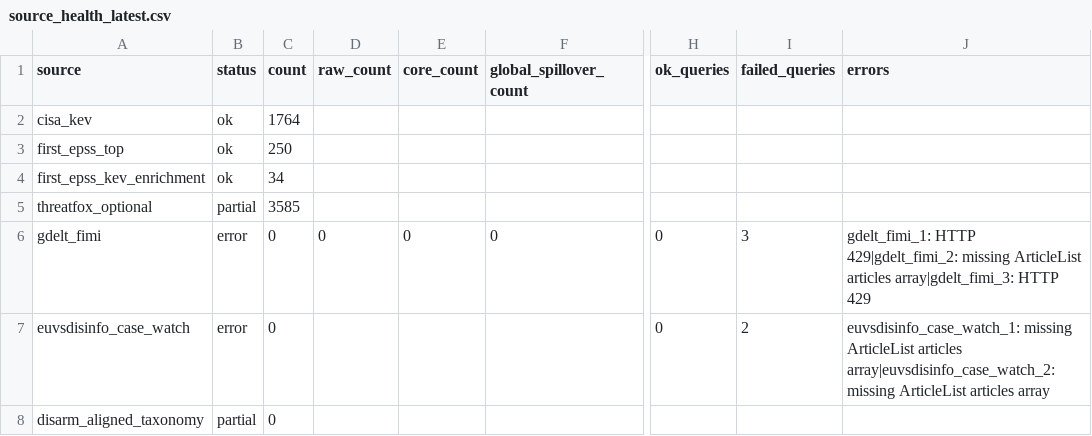
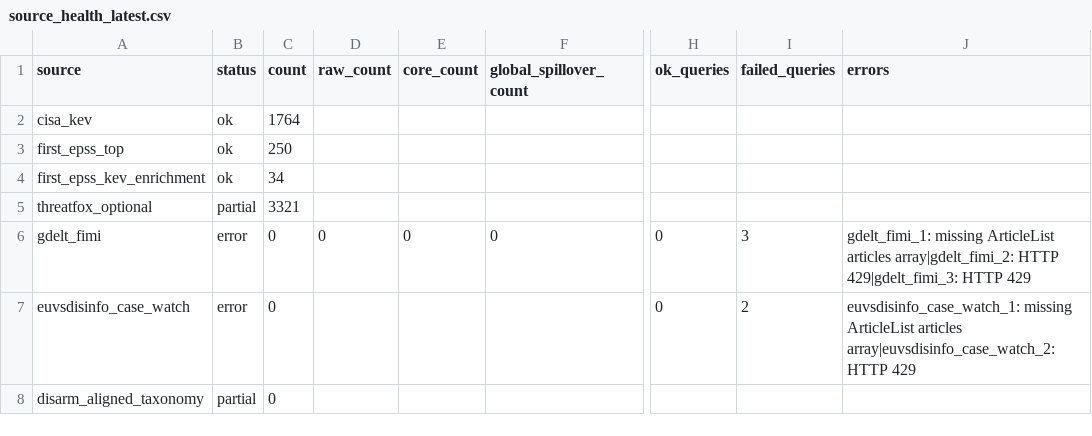
Before and after one commit to mowlsint/mard-hybrid-telemetry, a CSV file: public/downloads/source_health_latest.csv, drawn as a sheet; only a part is shown, gaps mark what is left out; the diff names each change by its address in the sheet, - before the commit and + after, or states it on an @@ line.

```diff
--- a/public/downloads/source_health_latest.csv
+++ b/public/downloads/source_health_latest.csv
-C5 (count): 3585
+C5 (count): 3321
-J6 (errors): gdelt_fimi_1: HTTP 429|gdelt_fimi_2: missing ArticleList articles array|gdelt_fimi_3: HTTP 429
+J6 (errors): gdelt_fimi_1: missing ArticleList articles array|gdelt_fimi_2: HTTP 429|gdelt_fimi_3: HTTP 429
-J7 (errors): …articles array|euvsdisinfo_case_watch_2: missing ArticleList articles array
+J7 (errors): …articles array|euvsdisinfo_case_watch_2: HTTP 429
```
Also changed, not shown: 10 other files.
